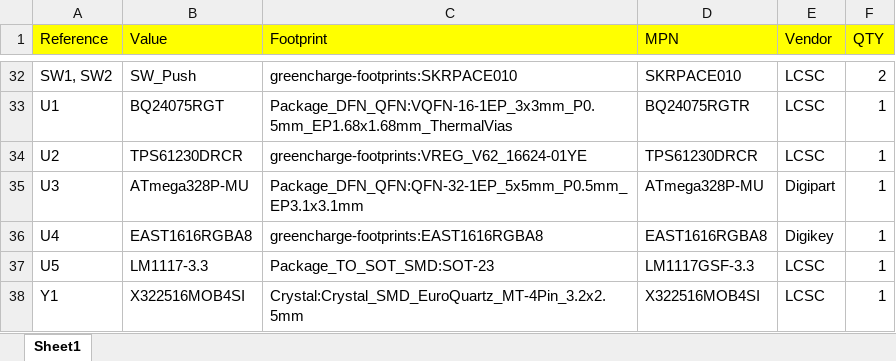
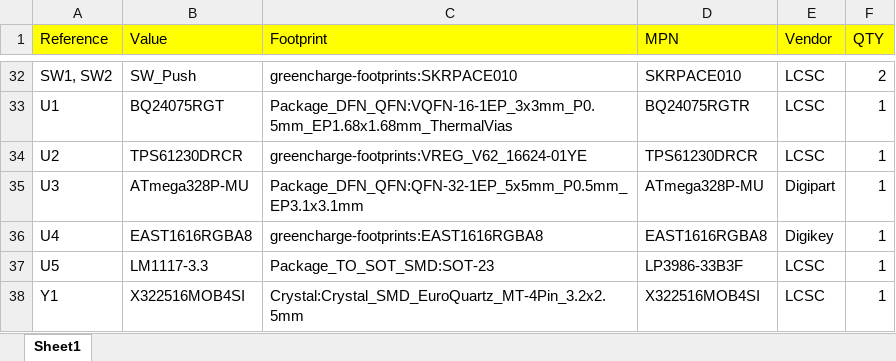
Before and after one commit to R-Mutura/calve_heater, an Excel workbook: hardware/BOM/calve_heater_BOM.xlsx, sheet Sheet1, drawn as a sheet; only a part is shown, gaps mark what is left out; values as stored, in another font and other column widths than the file's, no borders; the diff names each change by its address in the sheet, - before the commit and + after, or states it on an @@ line.

```diff
--- a/hardware/BOM/calve_heater_BOM.xlsx (sheet Sheet1)
+++ b/hardware/BOM/calve_heater_BOM.xlsx (sheet Sheet1)
-D37 (MPN): LM1117GSF-3.3
+D37 (MPN): LP3986-33B3F
```
Also changed, not shown: 1 other file.
